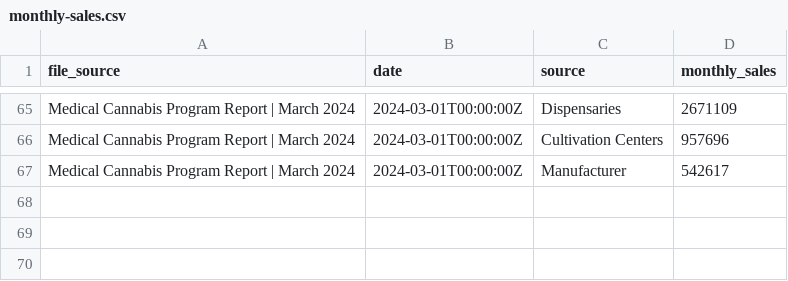
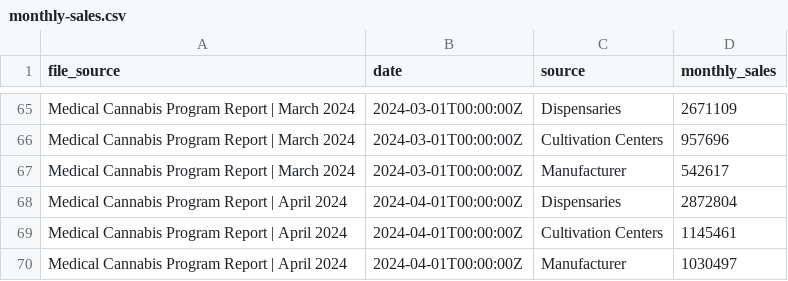
Before and after one commit to mistermichaelll/DC-Cannabis-Data, a CSV file: data/monthly-sales.csv, drawn as a sheet; only a part is shown, gaps mark what is left out; the diff names each change by its address in the sheet, - before the commit and + after, or states it on an @@ line.

Commit message:
Update monthly-sales.csv

```diff
--- a/data/monthly-sales.csv
+++ b/data/monthly-sales.csv
+row 68: Medical Cannabis Program Report | April 2024 | 2024-04-01T00:00:00Z | Dispensaries | 2872804
+row 69: Medical Cannabis Program Report | April 2024 | 2024-04-01T00:00:00Z | Cultivation Centers | 1145461
+row 70: Medical Cannabis Program Report | April 2024 | 2024-04-01T00:00:00Z | Manufacturer | 1030497
```
